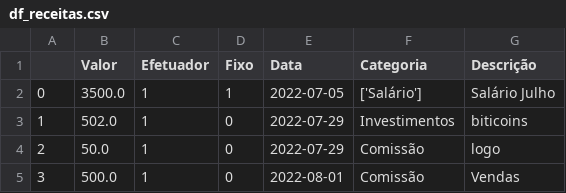
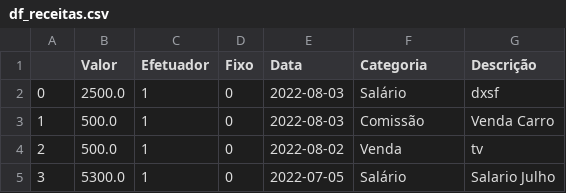
Before and after one commit to CleitonCandiotto/app_financas_pessoais, a CSV file: df_receitas.csv, drawn as a sheet.

Commit message:
Melhorias em Adicionar receitas e despesas

```diff
--- a/df_receitas.csv
+++ b/df_receitas.csv
@@ -1,5 +1,5 @@
 ,Valor,Efetuador,Fixo,Data,Categoria,Descrição
-0,3500.0,1,1,2022-07-05,['Salário'],Salário Julho
-1,502.0,1,0,2022-07-29,Investimentos,biticoins
-2,50.0,1,0,2022-07-29,Comissão,logo
-3,500.0,1,0,2022-08-01,Comissão,Vendas
+0,2500.0,1,0,2022-08-03,Salário,dxsf
+1,500.0,1,0,2022-08-03,Comissão,Venda Carro
+2,500.0,1,0,2022-08-02,Venda,tv
+3,5300.0,1,0,2022-07-05,Salário,Salario Julho
```
Also changed, not shown: 6 other files.
